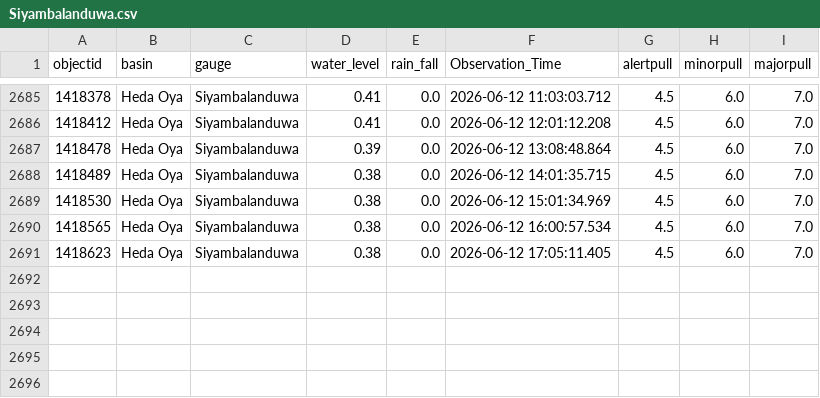
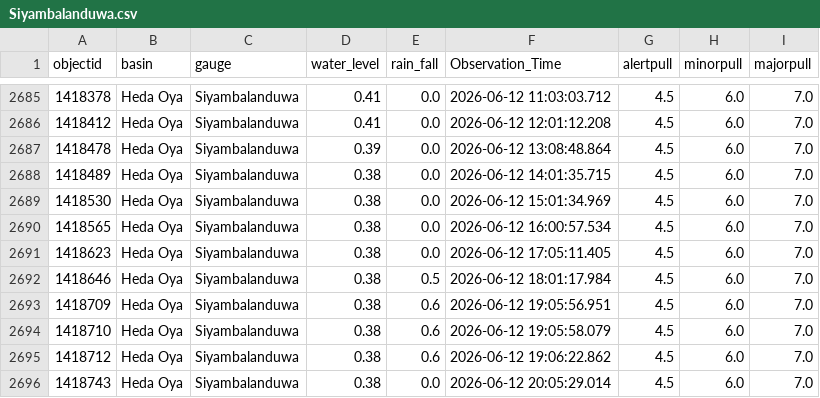
Before and after one commit to hhumal/Irrigation-Dept-Manual-River-Gauge-Readings, a CSV file: Station_Rainfall_CSVs/Siyambalanduwa.csv, drawn as a sheet; only a part is shown, gaps mark what is left out.

```diff
--- a/Station_Rainfall_CSVs/Siyambalanduwa.csv
+++ b/Station_Rainfall_CSVs/Siyambalanduwa.csv
@@ -2691 +2691,6 @@ objectid,basin,gauge,water_level,rain_fall,Observation_Time,alertpull,minorpull,
 1418623,Heda Oya,Siyambalanduwa,0.38,0.0,2026-06-12 17:05:11.405,4.5,6.0,7.0
+1418646,Heda Oya,Siyambalanduwa,0.38,0.5,2026-06-12 18:01:17.984,4.5,6.0,7.0
+1418709,Heda Oya,Siyambalanduwa,0.38,0.6,2026-06-12 19:05:56.951,4.5,6.0,7.0
+1418710,Heda Oya,Siyambalanduwa,0.38,0.6,2026-06-12 19:05:58.079,4.5,6.0,7.0
+1418712,Heda Oya,Siyambalanduwa,0.38,0.6,2026-06-12 19:06:22.862,4.5,6.0,7.0
+1418743,Heda Oya,Siyambalanduwa,0.38,0.0,2026-06-12 20:05:29.014,4.5,6.0,7.0
```
Also changed, not shown: Station_Rainfall_CSVs/Baddegama.csv, Station_Rainfall_CSVs/Kalawellawa_(Millakanda).csv, 37 other files.
